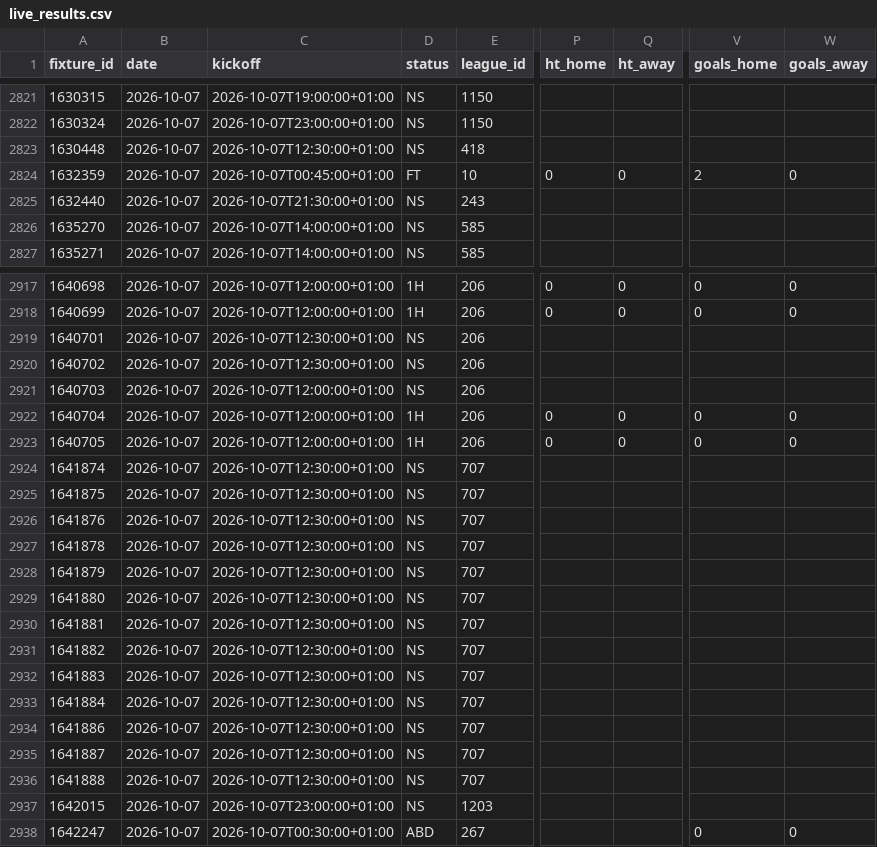
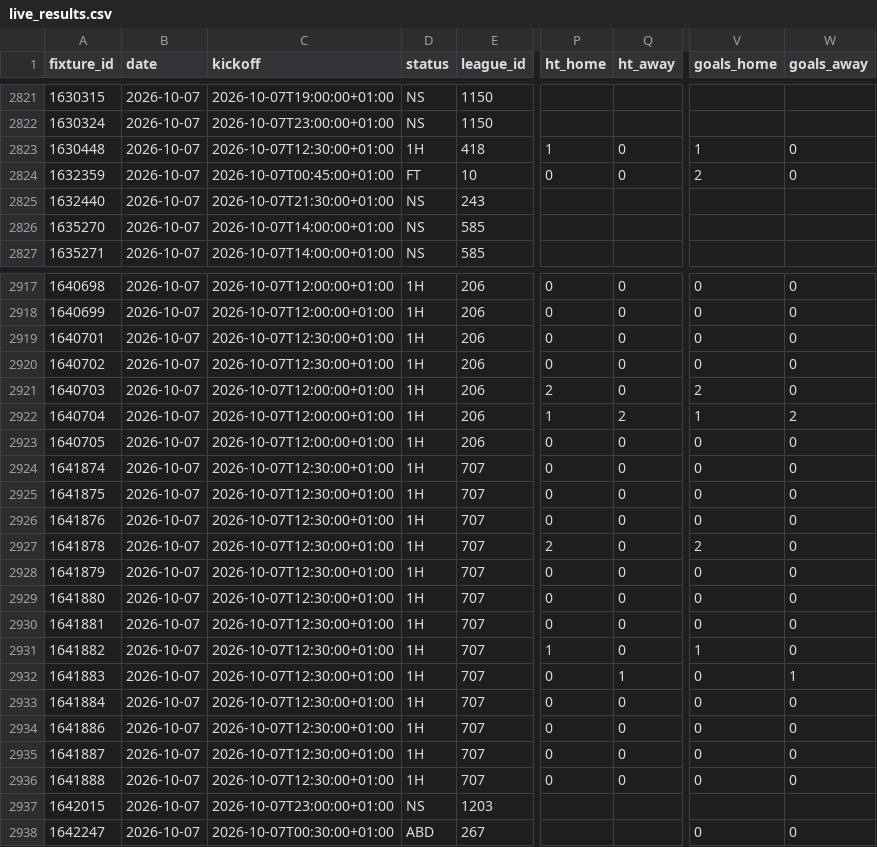
Before and after one commit to Princeeze744/prediction-engine, a CSV file: data/live_results.csv, drawn as a sheet; only a part is shown, gaps mark what is left out; the diff covers the shown part only; the diff names each change by its address in the sheet, - before the commit and + after, or states it on an @@ line.

```diff
--- a/data/live_results.csv
+++ b/data/live_results.csv
-D2823 (status): NS
+D2823 (status): 1H
-P2823 (ht_home): (empty)
+P2823 (ht_home): 1
-Q2823 (ht_away): (empty)
+Q2823 (ht_away): 0
-V2823 (goals_home): (empty)
+V2823 (goals_home): 1
-W2823 (goals_away): (empty)
+W2823 (goals_away): 0
-D2919:D2921 (status): NS
+D2919:D2921 (status): 1H
-P2919:P2920 (ht_home): (empty)
+P2919:P2920 (ht_home): 0
-Q2919:Q2921 (ht_away): (empty)
+Q2919:Q2921 (ht_away): 0
-V2919:V2920 (goals_home): (empty)
+V2919:V2920 (goals_home): 0
-W2919:W2921 (goals_away): (empty)
+W2919:W2921 (goals_away): 0
-P2921 (ht_home): (empty)
+P2921 (ht_home): 2
-V2921 (goals_home): (empty)
+V2921 (goals_home): 2
-P2922 (ht_home): 0
+P2922 (ht_home): 1
-Q2922 (ht_away): 0
+Q2922 (ht_away): 2
-V2922 (goals_home): 0
+V2922 (goals_home): 1
-W2922 (goals_away): 0
+W2922 (goals_away): 2
-D2924:D2936 (status): NS
+D2924:D2936 (status): 1H
-P2924:P2926 (ht_home): (empty)
+P2924:P2926 (ht_home): 0
-Q2924:Q2931 (ht_away): (empty)
+Q2924:Q2931 (ht_away): 0
-V2924:V2926 (goals_home): (empty)
+V2924:V2926 (goals_home): 0
-W2924:W2931 (goals_away): (empty)
+W2924:W2931 (goals_away): 0
-P2927 (ht_home): (empty)
+P2927 (ht_home): 2
-V2927 (goals_home): (empty)
+V2927 (goals_home): 2
-P2928:P2930 (ht_home): (empty)
+P2928:P2930 (ht_home): 0
-V2928:V2930 (goals_home): (empty)
+V2928:V2930 (goals_home): 0
-P2931 (ht_home): (empty)
+P2931 (ht_home): 1
-V2931 (goals_home): (empty)
+V2931 (goals_home): 1
-P2932:P2936 (ht_home): (empty)
+P2932:P2936 (ht_home): 0
-Q2932 (ht_away): (empty)
+Q2932 (ht_away): 1
-V2932:V2936 (goals_home): (empty)
+V2932:V2936 (goals_home): 0
-W2932 (goals_away): (empty)
+W2932 (goals_away): 1
-Q2933:Q2936 (ht_away): (empty)
+Q2933:Q2936 (ht_away): 0
-W2933:W2936 (goals_away): (empty)
+W2933:W2936 (goals_away): 0
```
Also changed, not shown: 104 edited cells elsewhere in this file, 1 other file.
